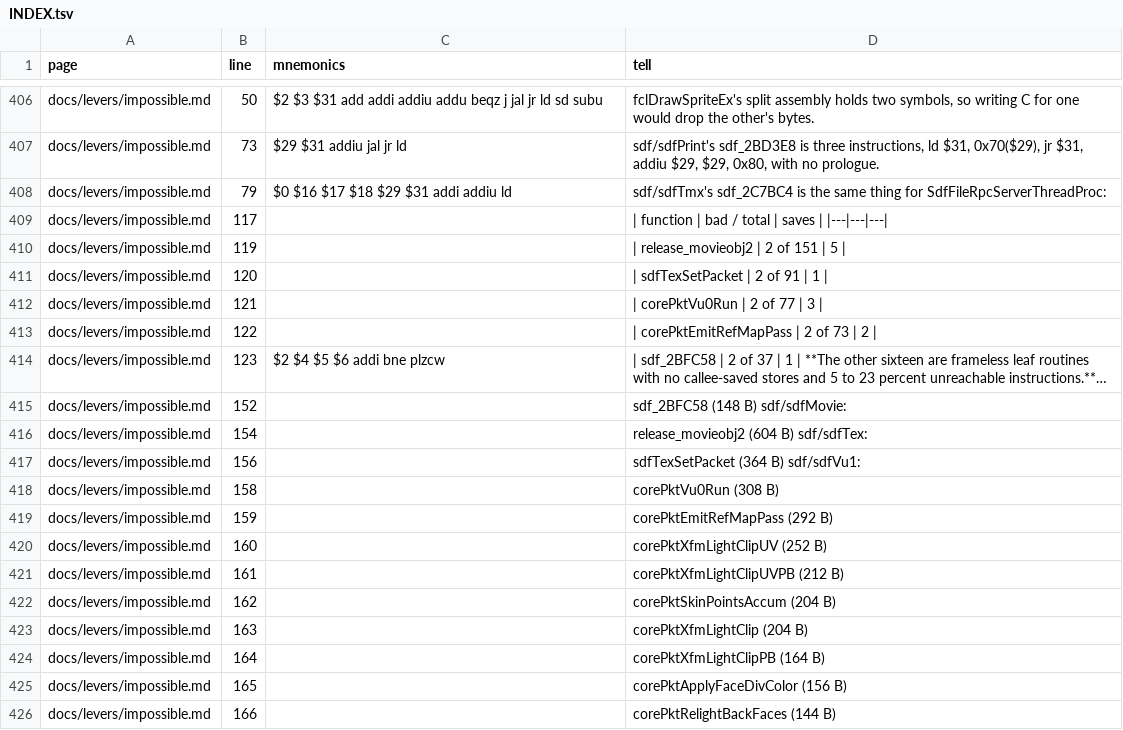
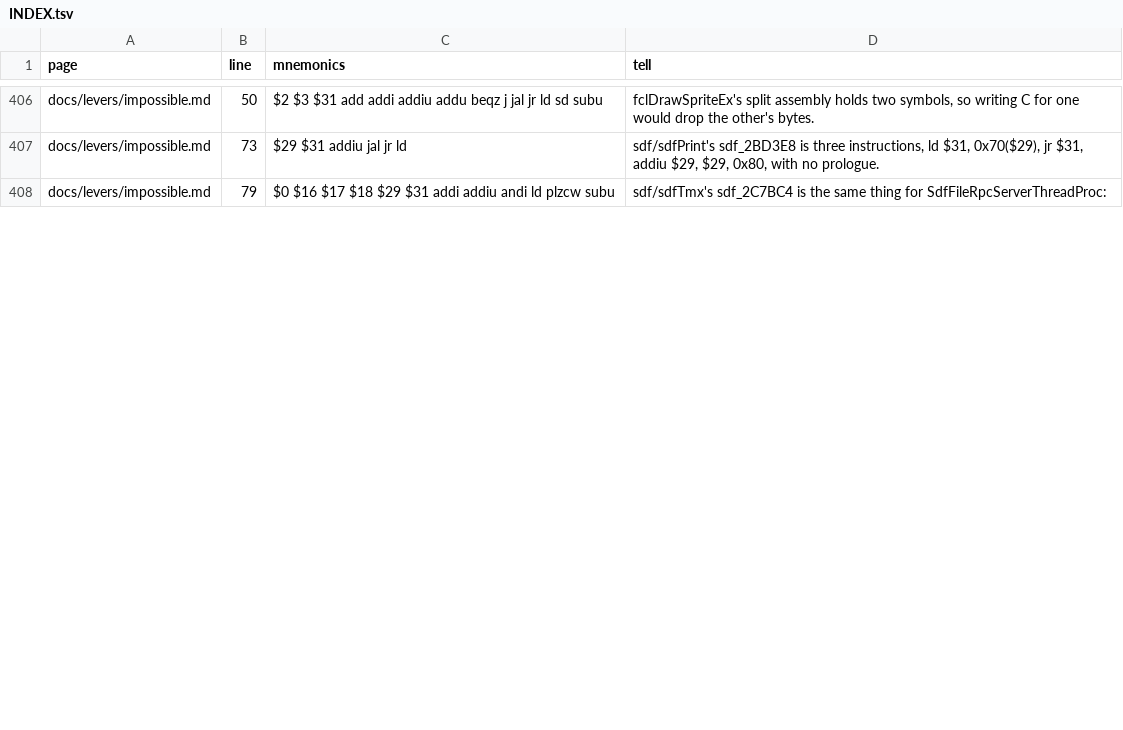
Before and after one commit to Megami-Decomps/smt3-decomp, a TSV file: docs/levers/INDEX.tsv, drawn as a sheet; only a part is shown, gaps mark what is left out; the diff covers the shown part only.

Commit message:
Draft release_movieobj2 and reclassify the framed assembly routines

```diff
--- a/docs/levers/INDEX.tsv
+++ b/docs/levers/INDEX.tsv
@@ -407,20 +407,2 @@ docs/levers/impossible.md	50	$2 $3 $31 add addi addiu addu beqz j jal jr ld sd s
 docs/levers/impossible.md	73	$29 $31 addiu jal jr ld	sdf/sdfPrint's sdf_2BD3E8 is three instructions, ld $31, 0x70($29), jr $31, addiu $29, $29, 0x80, with no prologue.
-docs/levers/impossible.md	79	$0 $16 $17 $18 $29 $31 addi addiu ld	sdf/sdfTmx's sdf_2C7BC4 is the same thing for SdfFileRpcServerThreadProc:
-docs/levers/impossible.md	117		| function | bad / total | saves | |---|---|---|
-docs/levers/impossible.md	119		| release_movieobj2 | 2 of 151 | 5 |
-docs/levers/impossible.md	120		| sdfTexSetPacket | 2 of 91 | 1 |
-docs/levers/impossible.md	121		| corePktVu0Run | 2 of 77 | 3 |
-docs/levers/impossible.md	122		| corePktEmitRefMapPass | 2 of 73 | 2 |
-docs/levers/impossible.md	123	$2 $4 $5 $6 addi bne plzcw	| sdf_2BFC58 | 2 of 37 | 1 | **The other sixteen are frameless leaf routines with no callee-saved stores and 5 to 23 percent unreachable instructions.**…
-docs/levers/impossible.md	152		sdf_2BFC58 (148 B) sdf/sdfMovie:
-docs/levers/impossible.md	154		release_movieobj2 (604 B) sdf/sdfTex:
-docs/levers/impossible.md	156		sdfTexSetPacket (364 B) sdf/sdfVu1:
-docs/levers/impossible.md	158		corePktVu0Run (308 B)
-docs/levers/impossible.md	159		corePktEmitRefMapPass (292 B)
-docs/levers/impossible.md	160		corePktXfmLightClipUV (252 B)
-docs/levers/impossible.md	161		corePktXfmLightClipUVPB (212 B)
-docs/levers/impossible.md	162		corePktSkinPointsAccum (204 B)
-docs/levers/impossible.md	163		corePktXfmLightClip (204 B)
-docs/levers/impossible.md	164		corePktXfmLightClipPB (164 B)
-docs/levers/impossible.md	165		corePktApplyFaceDivColor (156 B)
-docs/levers/impossible.md	166		corePktRelightBackFaces (144 B)
+docs/levers/impossible.md	79	$0 $16 $17 $18 $29 $31 addi addiu andi ld plzcw subu	sdf/sdfTmx's sdf_2C7BC4 is the same thing for SdfFileRpcServerThreadProc:
```
Also changed, not shown: 6 added rows, 9 removed rows and 1 edited cell elsewhere in this file, config/smt3/claims.tsv, docs/nonmatching/INDEX.tsv, 5 other files.
